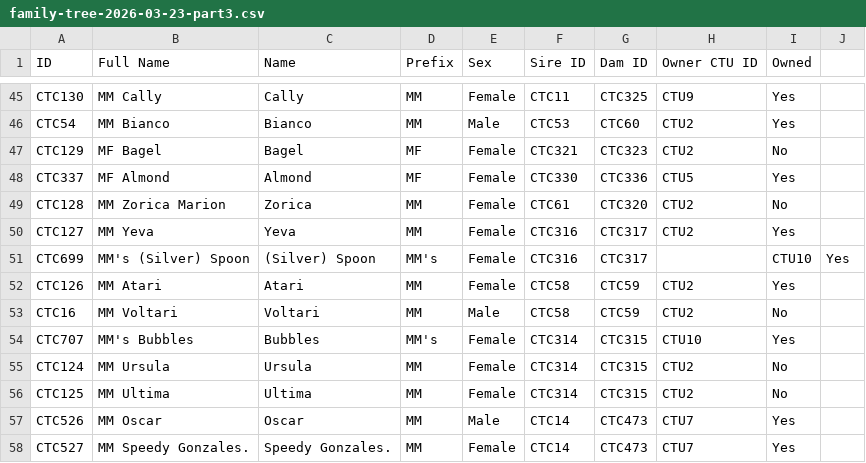
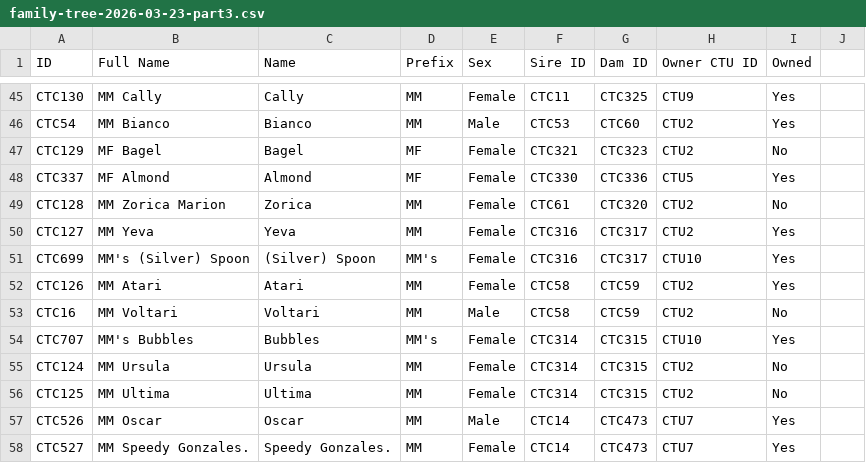
Before and after one commit to crittertrack/crittertrack-frontend, a CSV file: data/family-tree-2026-03-23-part3.csv, drawn as a sheet; only a part is shown, gaps mark what is left out.

```diff
--- a/data/family-tree-2026-03-23-part3.csv
+++ b/data/family-tree-2026-03-23-part3.csv
@@ -50,3 +50,3 @@ CTC128,MM Zorica Marion,Zorica,MM,Female,CTC61,CTC320,CTU2,No
 CTC127,MM Yeva,Yeva,MM,Female,CTC316,CTC317,CTU2,Yes
-CTC699,MM's (Silver) Spoon,(Silver) Spoon,MM's,Female,CTC316,CTC317,,CTU10,Yes
+CTC699,MM's (Silver) Spoon,(Silver) Spoon,MM's,Female,CTC316,CTC317,CTU10,Yes
 CTC126,MM Atari,Atari,MM,Female,CTC58,CTC59,CTU2,Yes
```
Also changed, not shown: data/family-tree-2026-03-23-part8.csv, data/family-tree-2026-03-23.csv, 2 other files.
